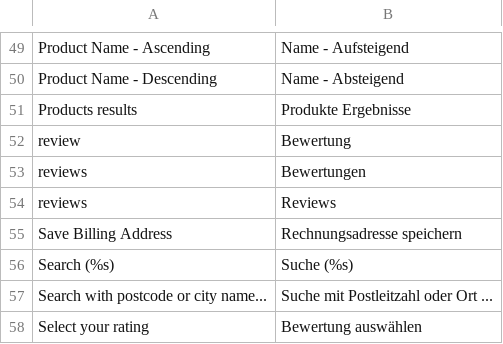
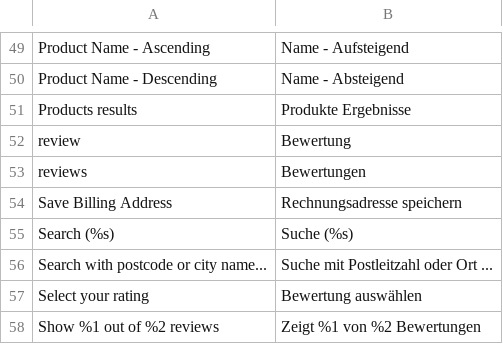
Before and after one commit to magesuite/theme-creativeshop, a CSV file: src/i18n/de_DE.csv, drawn as a sheet; only a part is shown, gaps mark what is left out; the shorter side is filled out with more unchanged rows; the diff names each change by its address in the sheet, - before the commit and + after, or states it on an @@ line.

Commit message:
feat: [HAKA-1466] [PDP] Translation missing

```diff
--- a/src/i18n/de_DE.csv
+++ b/src/i18n/de_DE.csv
-row 54: reviews | Reviews
```
